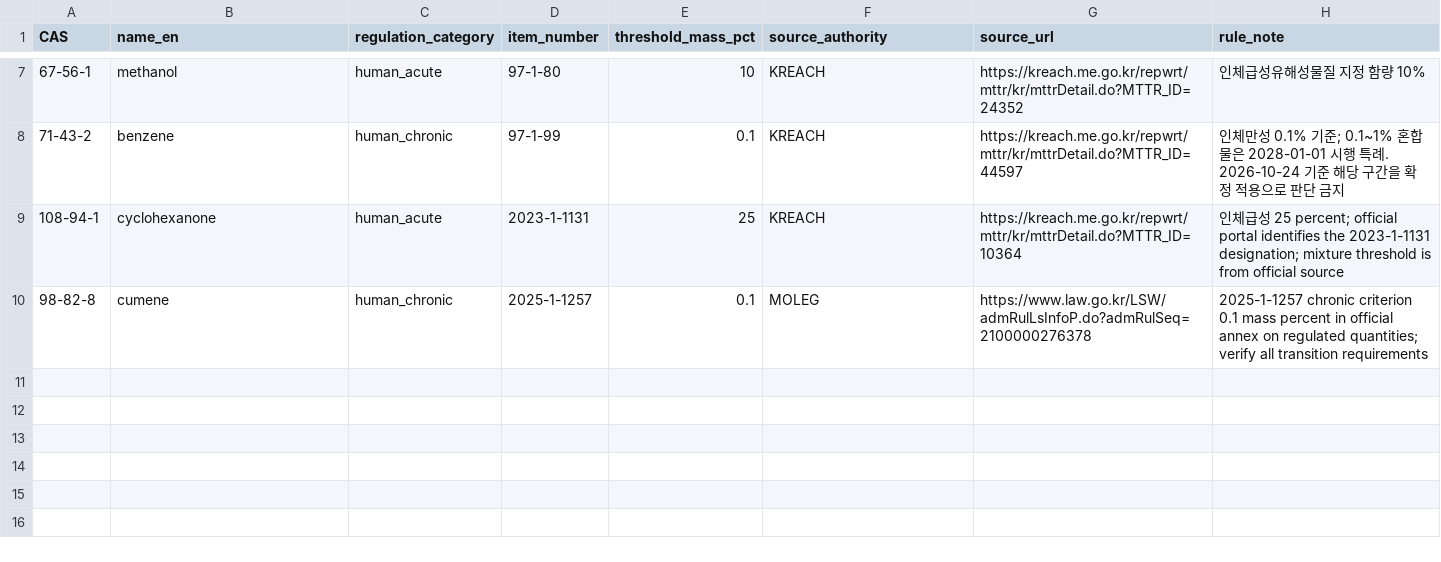
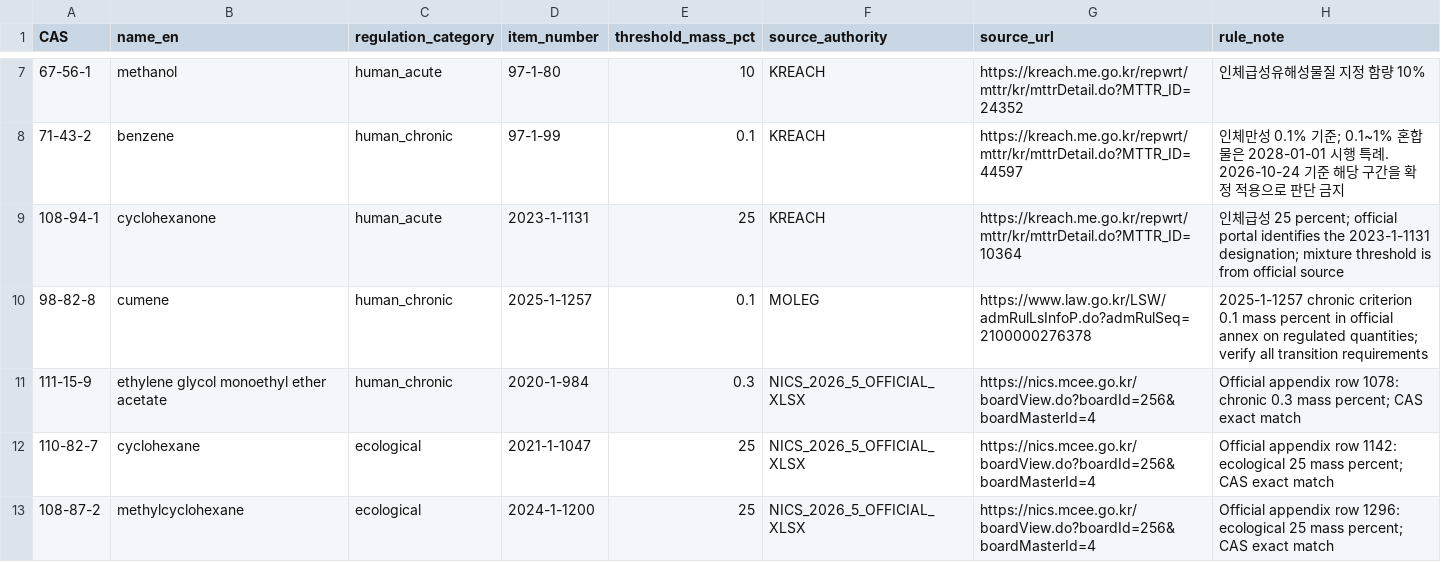
Before and after one commit to goindoll97-cloud/fire, a CSV file: research/korean_thinners_271/v2/data/verified_regulatory_thresholds_20261024.csv, drawn as a sheet; only a part is shown, gaps mark what is left out; the diff names each change by its address in the sheet, - before the commit and + after, or states it on an @@ line.

Commit message:
Add 3 legally documented original CAS from downloaded official NICS 2026-5 annex rows with exact ecological/chronic thresholds

```diff
--- a/research/korean_thinners_271/v2/data/verified_regulatory_thresholds_20261024.csv
+++ b/research/korean_thinners_271/v2/data/verified_regulatory_thresholds_20261024.csv
+row 11: 111-15-9 | ethylene glycol monoethyl ether acetate | human_chronic | 2020-1-984 | 0.3 | NICS_2026_5_OFFICIAL_XLSX | https://nics.mcee.go.kr/boardView.do?boardId=256&boardMasterId=4 | Official appendix row 1078: chronic 0.3 mass percent; CAS exact match
+row 12: 110-82-7 | cyclohexane | ecological | 2021-1-1047 | 25 | NICS_2026_5_OFFICIAL_XLSX | https://nics.mcee.go.kr/boardView.do?boardId=256&boardMasterId=4 | Official appendix row 1142: ecological 25 mass percent; CAS exact match
+row 13: 108-87-2 | methylcyclohexane | ecological | 2024-1-1200 | 25 | NICS_2026_5_OFFICIAL_XLSX | https://nics.mcee.go.kr/boardView.do?boardId=256&boardMasterId=4 | Official appendix row 1296: ecological 25 mass percent; CAS exact match
```
